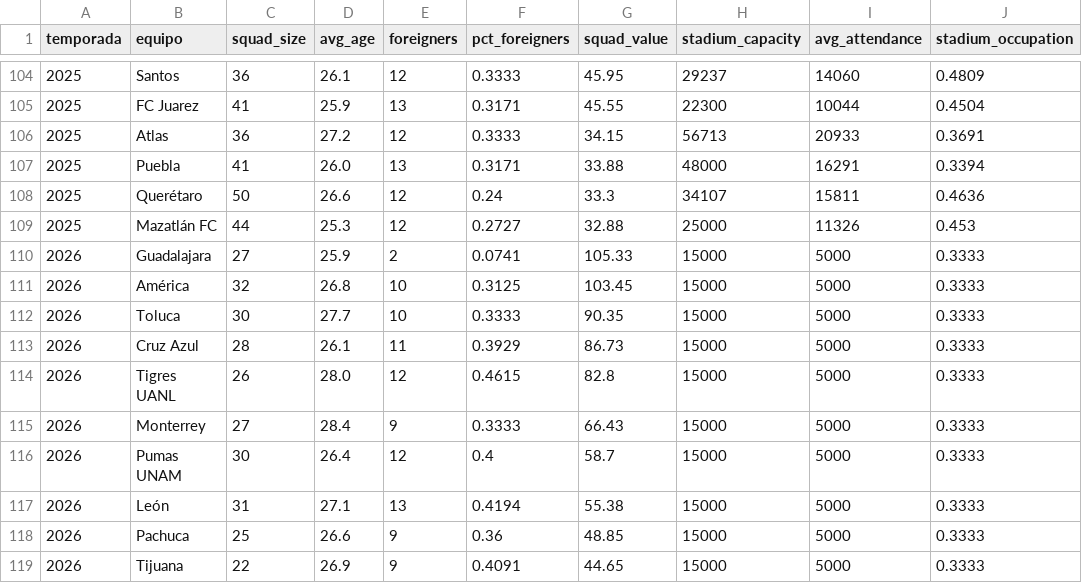
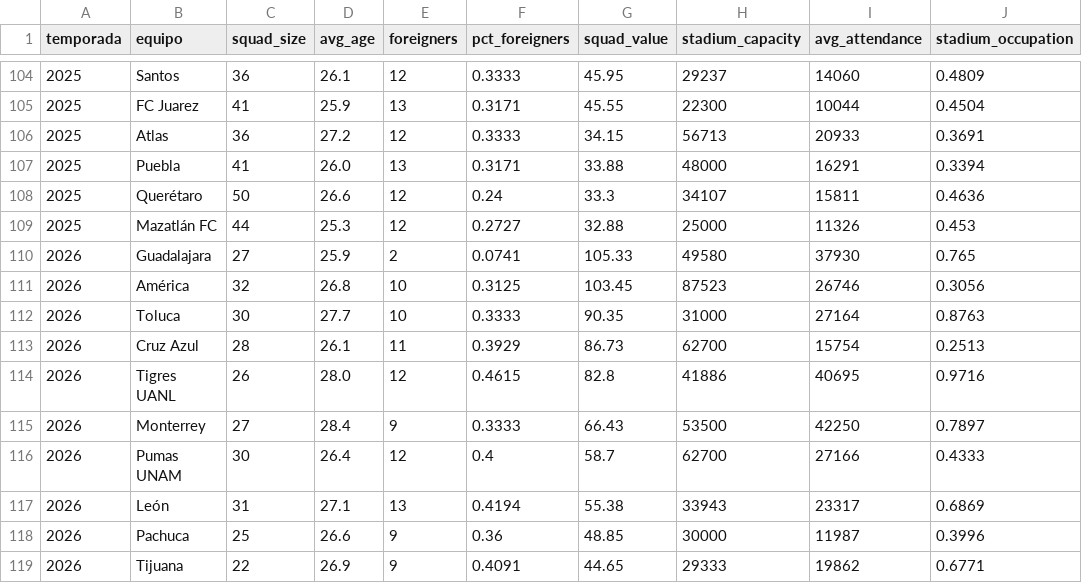
Before and after one commit to Pacortes2021/fifa-2026-hybrid-forecast, a CSV file: mex/data/advanced_features_historical.csv, drawn as a sheet; only a part is shown, gaps mark what is left out; the diff covers the shown part only.

Commit message:
Fix 2 bugs: (1) patch 2026 stadium placeholder data in MEX/ESP CSVs with real 2025 values; (2) fix get_squad_value in esp/motor.py to read real TM data instead of hard-coded dict

```diff
--- a/mex/data/advanced_features_historical.csv
+++ b/mex/data/advanced_features_historical.csv
@@ -109,11 +109,11 @@ temporada,equipo,squad_size,avg_age,foreigners,pct_foreigners,squad_value,stadiu
 2025,Mazatlán FC,44,25.3,12,0.2727,32.88,25000,11326,0.453
-2026,Guadalajara,27,25.9,2,0.0741,105.33,15000,5000,0.3333
-2026,América,32,26.8,10,0.3125,103.45,15000,5000,0.3333
-2026,Toluca,30,27.7,10,0.3333,90.35,15000,5000,0.3333
-2026,Cruz Azul,28,26.1,11,0.3929,86.73,15000,5000,0.3333
-2026,Tigres UANL,26,28.0,12,0.4615,82.8,15000,5000,0.3333
-2026,Monterrey,27,28.4,9,0.3333,66.43,15000,5000,0.3333
-2026,Pumas UNAM,30,26.4,12,0.4,58.7,15000,5000,0.3333
-2026,León,31,27.1,13,0.4194,55.38,15000,5000,0.3333
-2026,Pachuca,25,26.6,9,0.36,48.85,15000,5000,0.3333
-2026,Tijuana,22,26.9,9,0.4091,44.65,15000,5000,0.3333
+2026,Guadalajara,27,25.9,2,0.0741,105.33,49580,37930,0.765
+2026,América,32,26.8,10,0.3125,103.45,87523,26746,0.3056
+2026,Toluca,30,27.7,10,0.3333,90.35,31000,27164,0.8763
+2026,Cruz Azul,28,26.1,11,0.3929,86.73,62700,15754,0.2513
+2026,Tigres UANL,26,28.0,12,0.4615,82.8,41886,40695,0.9716
+2026,Monterrey,27,28.4,9,0.3333,66.43,53500,42250,0.7897
+2026,Pumas UNAM,30,26.4,12,0.4,58.7,62700,27166,0.4333
+2026,León,31,27.1,13,0.4194,55.38,33943,23317,0.6869
+2026,Pachuca,25,26.6,9,0.36,48.85,30000,11987,0.3996
+2026,Tijuana,22,26.9,9,0.4091,44.65,29333,19862,0.6771
```
Also changed, not shown: 21 edited cells elsewhere in this file, esp/data/advanced_features_historical.csv, 1 other file.
